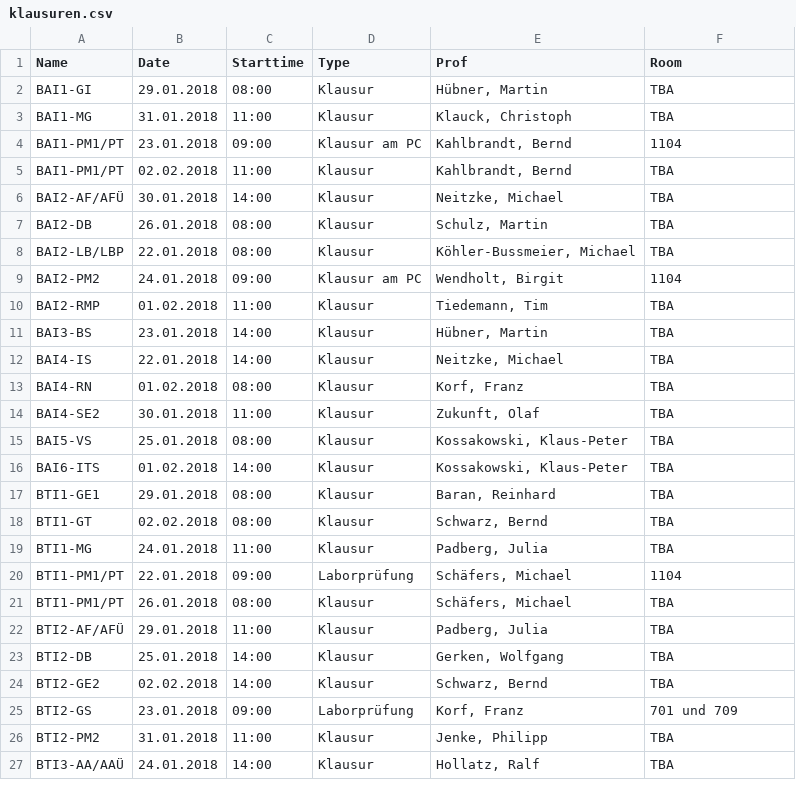
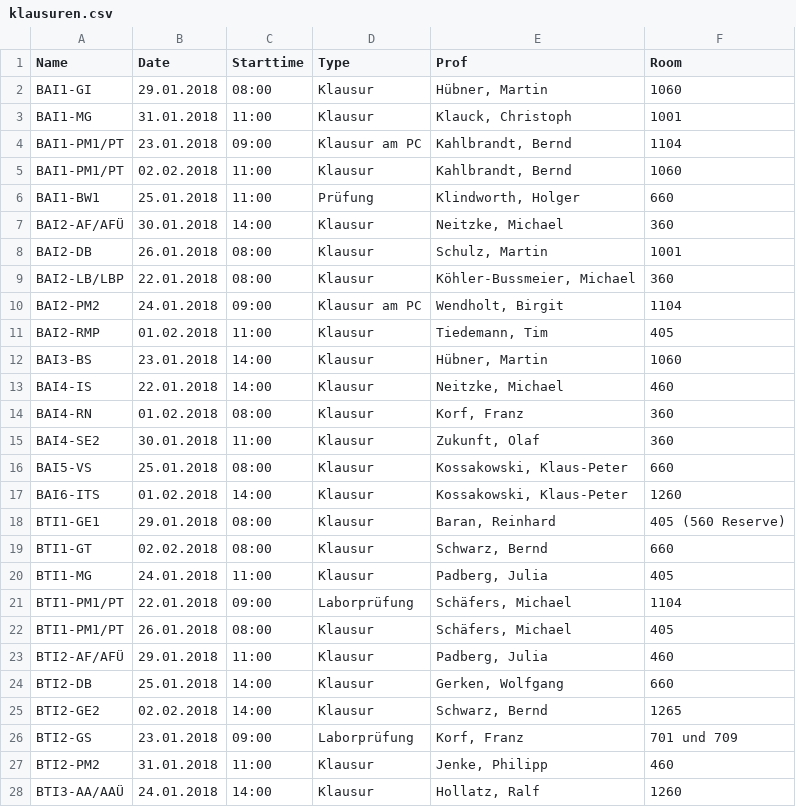
Before and after one commit to HAWHHCalendarBot/Klausuren, a CSV file: klausuren.csv, drawn as a sheet; only a part is shown; the diff covers the shown part only.

Commit message:
feat: update rooms of department informatik

```diff
--- a/klausuren.csv
+++ b/klausuren.csv
@@ -1,27 +1,28 @@
 Name,Date,Starttime,Type,Prof,Room
-BAI1-GI,29.01.2018,08:00,Klausur,"Hübner, Martin",TBA
-BAI1-MG,31.01.2018,11:00,Klausur,"Klauck, Christoph",TBA
+BAI1-GI,29.01.2018,08:00,Klausur,"Hübner, Martin",1060
+BAI1-MG,31.01.2018,11:00,Klausur,"Klauck, Christoph",1001
 BAI1-PM1/PT,23.01.2018,09:00,Klausur am PC,"Kahlbrandt, Bernd",1104
-BAI1-PM1/PT,02.02.2018,11:00,Klausur,"Kahlbrandt, Bernd",TBA
-BAI2-AF/AFÜ,30.01.2018,14:00,Klausur,"Neitzke, Michael",TBA
-BAI2-DB,26.01.2018,08:00,Klausur,"Schulz, Martin",TBA
-BAI2-LB/LBP,22.01.2018,08:00,Klausur,"Köhler-Bussmeier, Michael",TBA
+BAI1-PM1/PT,02.02.2018,11:00,Klausur,"Kahlbrandt, Bernd",1060
+BAI1-BW1,25.01.2018,11:00,"Prüfung","Klindworth, Holger",660
+BAI2-AF/AFÜ,30.01.2018,14:00,Klausur,"Neitzke, Michael",360
+BAI2-DB,26.01.2018,08:00,Klausur,"Schulz, Martin",1001
+BAI2-LB/LBP,22.01.2018,08:00,Klausur,"Köhler-Bussmeier, Michael",360
 BAI2-PM2,24.01.2018,09:00,Klausur am PC,"Wendholt, Birgit",1104
-BAI2-RMP,01.02.2018,11:00,Klausur,"Tiedemann, Tim",TBA
-BAI3-BS,23.01.2018,14:00,Klausur,"Hübner, Martin",TBA
-BAI4-IS,22.01.2018,14:00,Klausur,"Neitzke, Michael",TBA
-BAI4-RN,01.02.2018,08:00,Klausur,"Korf, Franz",TBA
-BAI4-SE2,30.01.2018,11:00,Klausur,"Zukunft, Olaf",TBA
-BAI5-VS,25.01.2018,08:00,Klausur,"Kossakowski, Klaus-Peter",TBA
-BAI6-ITS,01.02.2018,14:00,Klausur,"Kossakowski, Klaus-Peter",TBA
-BTI1-GE1,29.01.2018,08:00,Klausur,"Baran, Reinhard",TBA
-BTI1-GT,02.02.2018,08:00,Klausur,"Schwarz, Bernd",TBA
-BTI1-MG,24.01.2018,11:00,Klausur,"Padberg, Julia",TBA
+BAI2-RMP,01.02.2018,11:00,Klausur,"Tiedemann, Tim",405
+BAI3-BS,23.01.2018,14:00,Klausur,"Hübner, Martin",1060
+BAI4-IS,22.01.2018,14:00,Klausur,"Neitzke, Michael",460
+BAI4-RN,01.02.2018,08:00,Klausur,"Korf, Franz",360
+BAI4-SE2,30.01.2018,11:00,Klausur,"Zukunft, Olaf",360
+BAI5-VS,25.01.2018,08:00,Klausur,"Kossakowski, Klaus-Peter",660
+BAI6-ITS,01.02.2018,14:00,Klausur,"Kossakowski, Klaus-Peter",1260
+BTI1-GE1,29.01.2018,08:00,Klausur,"Baran, Reinhard","405 (560 Reserve)"
+BTI1-GT,02.02.2018,08:00,Klausur,"Schwarz, Bernd",660
+BTI1-MG,24.01.2018,11:00,Klausur,"Padberg, Julia",405
 BTI1-PM1/PT,22.01.2018,09:00,Laborprüfung,"Schäfers, Michael",1104
-BTI1-PM1/PT,26.01.2018,08:00,Klausur,"Schäfers, Michael",TBA
-BTI2-AF/AFÜ,29.01.2018,11:00,Klausur,"Padberg, Julia",TBA
-BTI2-DB,25.01.2018,14:00,Klausur,"Gerken, Wolfgang",TBA
-BTI2-GE2,02.02.2018,14:00,Klausur,"Schwarz, Bernd",TBA
+BTI1-PM1/PT,26.01.2018,08:00,Klausur,"Schäfers, Michael",405
+BTI2-AF/AFÜ,29.01.2018,11:00,Klausur,"Padberg, Julia",460
+BTI2-DB,25.01.2018,14:00,Klausur,"Gerken, Wolfgang",660
+BTI2-GE2,02.02.2018,14:00,Klausur,"Schwarz, Bernd",1265
 BTI2-GS,23.01.2018,09:00,Laborprüfung,"Korf, Franz",701 und 709
-BTI2-PM2,31.01.2018,11:00,Klausur,"Jenke, Philipp",TBA
-BTI3-AA/AAÜ,24.01.2018,14:00,Klausur,"Hollatz, Ralf",TBA
+BTI2-PM2,31.01.2018,11:00,Klausur,"Jenke, Philipp",460
+BTI3-AA/AAÜ,24.01.2018,14:00,Klausur,"Hollatz, Ralf",1260
```
Also changed, not shown: 16 edited cells elsewhere in this file.
